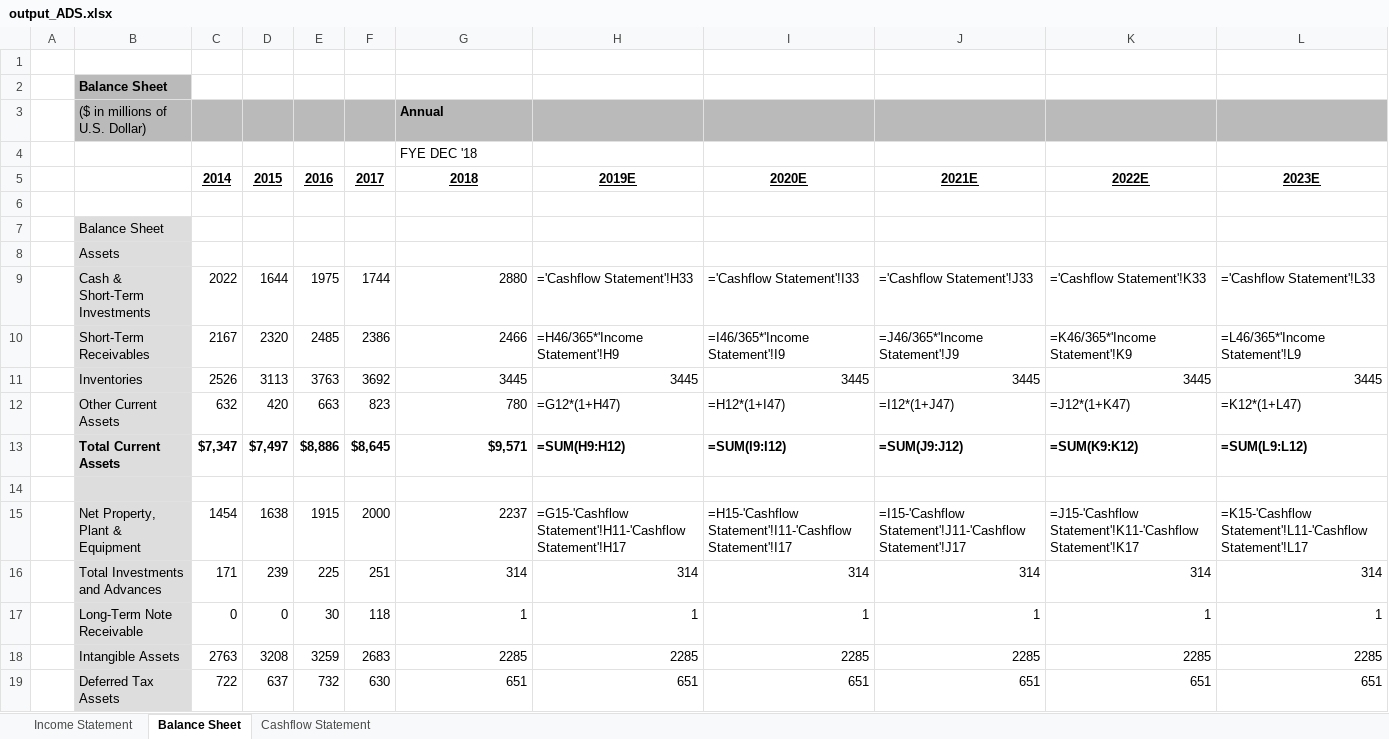
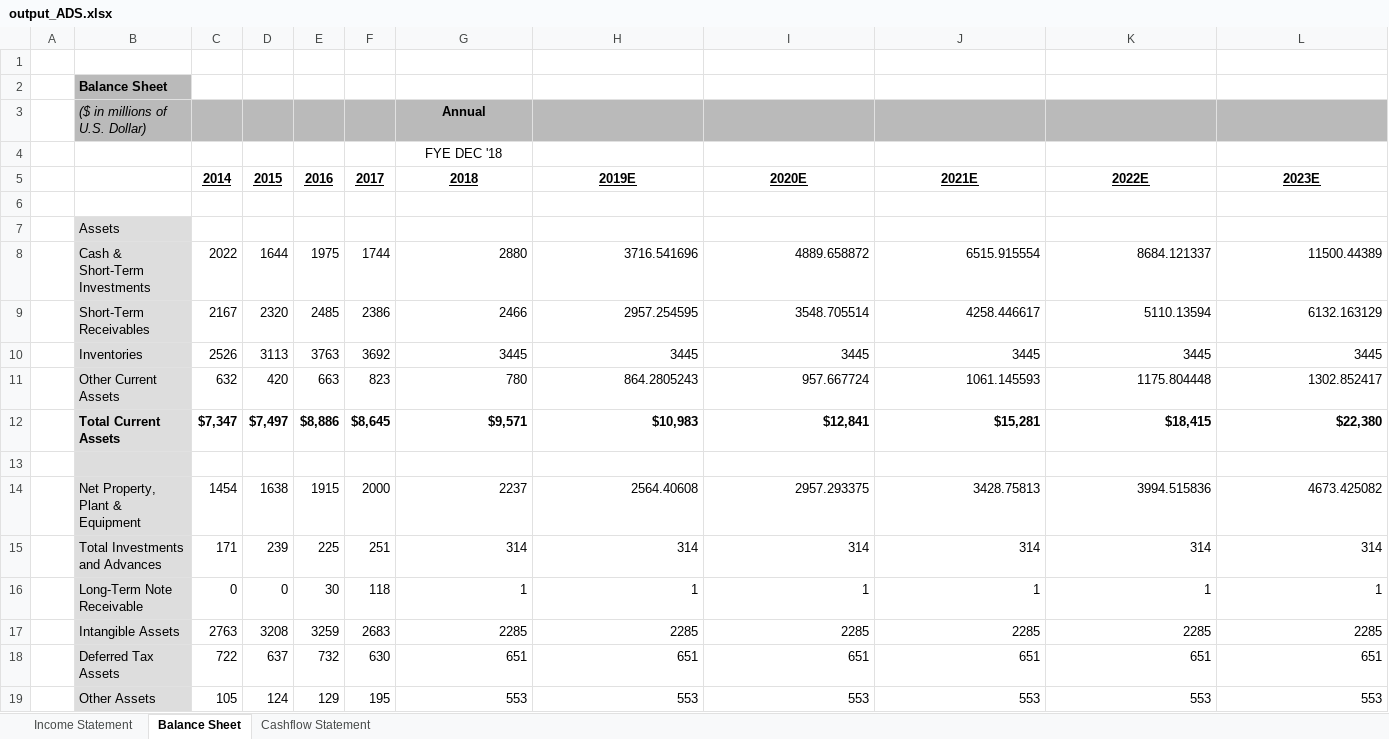
Before and after one commit to jasonzhao1998/jasonzhao1998.github.io, an Excel workbook: resource/output_ADS.xlsx, sheet Balance Sheet, drawn as a sheet; only a part is shown; the shorter side is filled out with more unchanged rows; values as stored, in another font and other column widths than the file's, no borders; formulas without a stored value are shown as written; removed rows and columns are numbered as before the commit, all else as after; the diff covers the shown part only; the diff names each change by its address in the sheet, - before the commit and + after, or states it on an @@ line.

```diff
--- a/resource/output_ADS.xlsx (sheet Balance Sheet)
+++ b/resource/output_ADS.xlsx (sheet Balance Sheet)
-B3 italic: off
+B3 italic: on
-G3:G4 alignment: left
+G3:G4 alignment: center
-row 7:  | Balance Sheet
-H8: ='Cashflow Statement'!H33
+H8: 3716.541696
-I8: ='Cashflow Statement'!I33
+I8: 4889.658872
-J8: ='Cashflow Statement'!J33
+J8: 6515.915554
-K8: ='Cashflow Statement'!K33
+K8: 8684.121337
-L8: ='Cashflow Statement'!L33
+L8: 11500.44389
-H9: =H46/365*'Income Statement'!H9
+H9: 2957.254595
-I9: =I46/365*'Income Statement'!I9
+I9: 3548.705514
-J9: =J46/365*'Income Statement'!J9
+J9: 4258.446617
-K9: =K46/365*'Income Statement'!K9
+K9: 5110.13594
-L9: =L46/365*'Income Statement'!L9
+L9: 6132.163129
-H11: =G12*(1+H47)
+H11: 864.2805243
-I11: =H12*(1+I47)
+I11: 957.667724
-J11: =I12*(1+J47)
+J11: 1061.145593
-K11: =J12*(1+K47)
+K11: 1175.804448
-L11: =K12*(1+L47)
+L11: 1302.852417
-H12: =SUM(H9:H12)
+H12: $10,983
-I12: =SUM(I9:I12)
+I12: $12,841
-J12: =SUM(J9:J12)
+J12: $15,281
-K12: =SUM(K9:K12)
+K12: $18,415
-L12: =SUM(L9:L12)
+L12: $22,380
-H14: =G15-'Cashflow Statement'!H11-'Cashflow Statement'!H17
+H14: 2564.40608
-I14: =H15-'Cashflow Statement'!I11-'Cashflow Statement'!I17
+I14: 2957.293375
-J14: =I15-'Cashflow Statement'!J11-'Cashflow Statement'!J17
+J14: 3428.75813
-K14: =J15-'Cashflow Statement'!K11-'Cashflow Statement'!K17
+K14: 3994.515836
-L14: =K15-'Cashflow Statement'!L11-'Cashflow Statement'!L17
+L14: 4673.425082
```
Also changed, not shown: 107 edited cells and cell formats elsewhere in this sheet, sheet Income Statement, sheet Cashflow Statement, resource/output_NVIDIA.xlsx.
